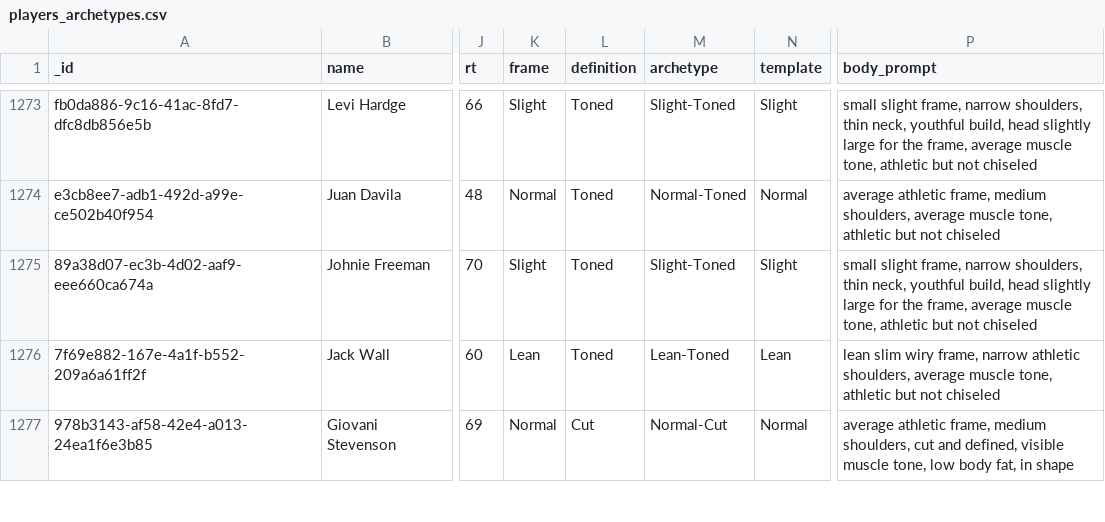
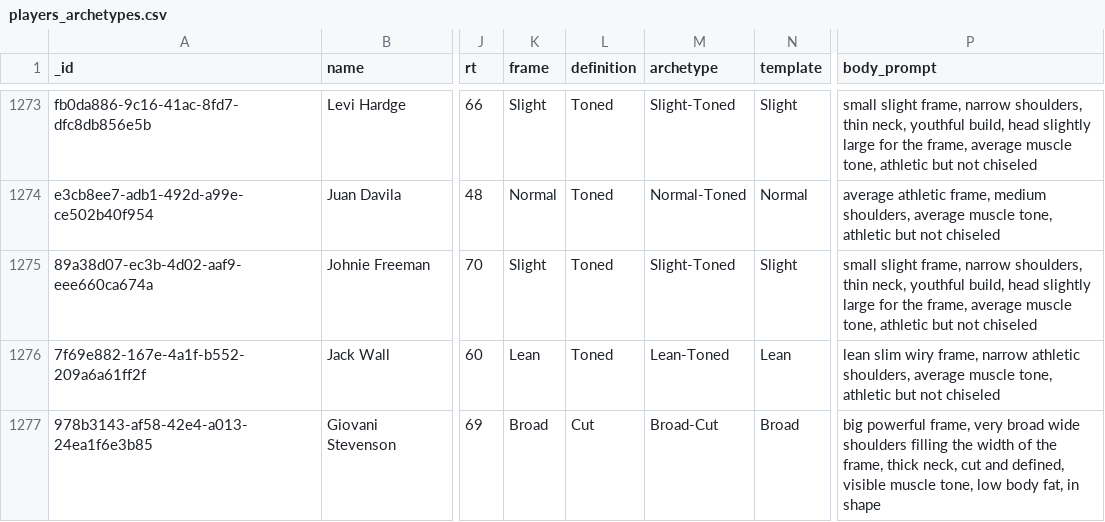
Before and after one commit to guyfromajax/gob-simplified, a CSV file: scripts/players_archetypes.csv, drawn as a sheet; only a part is shown, gaps mark what is left out; the diff covers the shown part only; the diff names each change by its address in the sheet, - before the commit and + after, or states it on an @@ line.

```diff
--- a/scripts/players_archetypes.csv
+++ b/scripts/players_archetypes.csv
-K1277 (frame): Normal
+K1277 (frame): Broad
-M1277 (archetype): Normal-Cut
+M1277 (archetype): Broad-Cut
-N1277 (template): Normal
+N1277 (template): Broad
-P1277 (body_prompt): average athletic frame, medium shoulders, cut and…
+P1277 (body_prompt): big powerful frame, very broad wide shoulders filling the width of the frame, thick neck, cut and…
```
Also changed, not shown: 52 edited cells elsewhere in this file, 1 other file.
